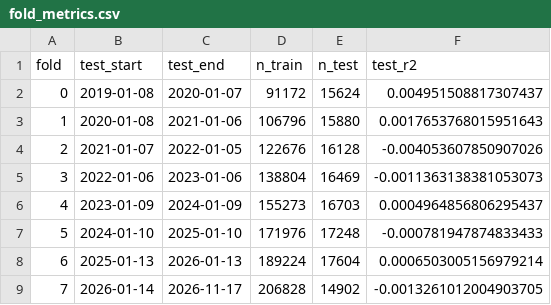
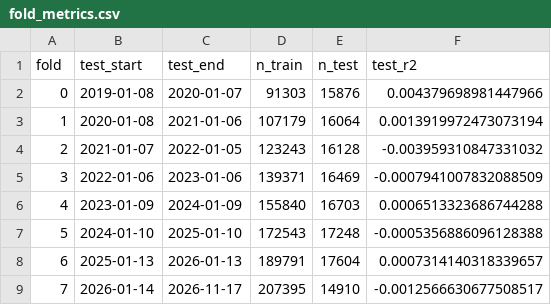
Before and after one commit to Yu-ChangCheng/PingPingPongPong, a CSV file: docs/data/fold_metrics.csv, drawn as a sheet.

```diff
--- a/docs/data/fold_metrics.csv
+++ b/docs/data/fold_metrics.csv
@@ -1,9 +1,9 @@
 fold,test_start,test_end,n_train,n_test,test_r2
-0,2019-01-08,2020-01-07,91172,15624,0.004951508817307437
-1,2020-01-08,2021-01-06,106796,15880,0.0017653768015951643
-2,2021-01-07,2022-01-05,122676,16128,-0.004053607850907026
-3,2022-01-06,2023-01-06,138804,16469,-0.0011363138381053073
-4,2023-01-09,2024-01-09,155273,16703,0.0004964856806295437
-5,2024-01-10,2025-01-10,171976,17248,-0.000781947874833433
-6,2025-01-13,2026-01-13,189224,17604,0.0006503005156979214
-7,2026-01-14,2026-11-17,206828,14902,-0.0013261012004903705
+0,2019-01-08,2020-01-07,91303,15876,0.004379698981447966
+1,2020-01-08,2021-01-06,107179,16064,0.0013919972473073194
+2,2021-01-07,2022-01-05,123243,16128,-0.003959310847331032
+3,2022-01-06,2023-01-06,139371,16469,-0.0007941007832088509
+4,2023-01-09,2024-01-09,155840,16703,0.0006513323686744288
+5,2024-01-10,2025-01-10,172543,17248,-0.0005356886096128388
+6,2025-01-13,2026-01-13,189791,17604,0.0007314140318339657
+7,2026-01-14,2026-11-17,207395,14910,-0.0012566630677508517
```
Also changed, not shown: docs/data/feature_importance.csv, docs/data/holdings.csv, 10 other files.
